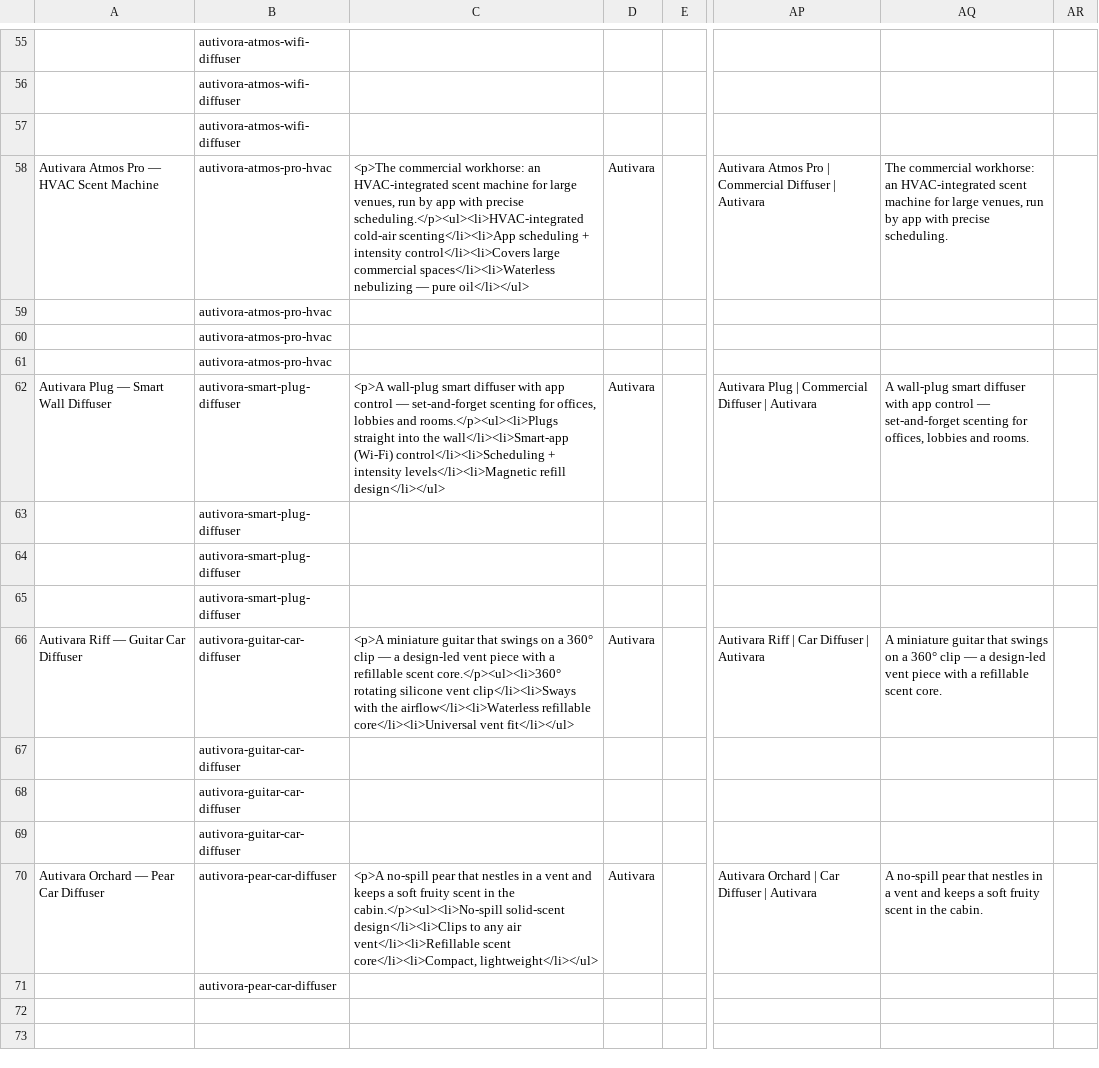
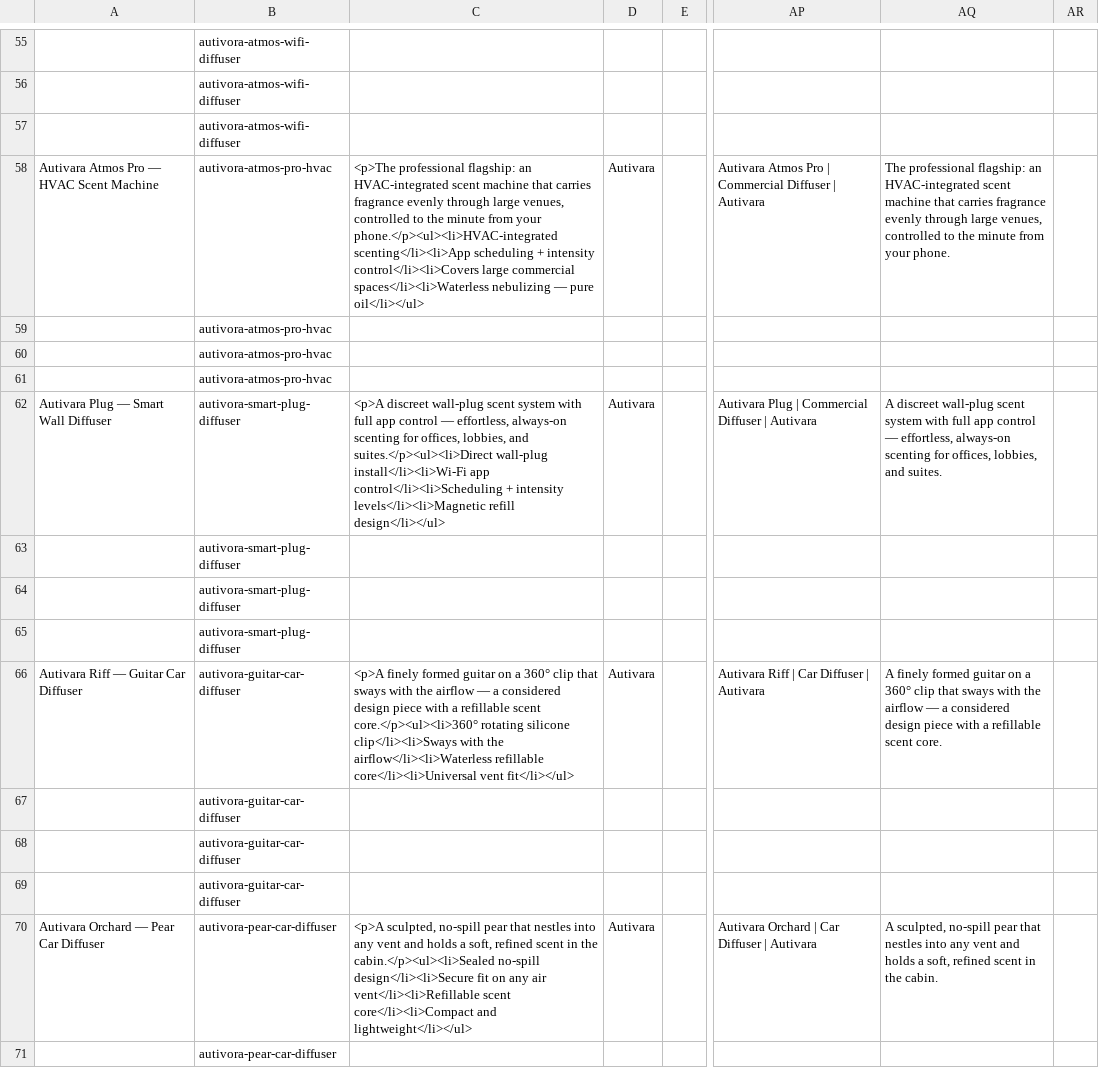
Before and after one commit to winsley-jeune/autivora, a CSV file: product-pipeline/output/products-novelty-shopify.csv, drawn as a sheet; only a part is shown, gaps mark what is left out; the diff covers the shown part only; the diff names each change by its address in the sheet, - before the commit and + after, or states it on an @@ line.

Commit message:
content: hold a premium, high-quality standard across all products
- rewrite all 19 product descriptions to premium copy (craft, materials, design
  intent) — sourcing != positioning; drop 'novelty/collectible/cheap' framing
- elevate homepage/auto/home page copy from playful to design-forward/crafted

```diff
--- a/product-pipeline/output/products-novelty-shopify.csv
+++ b/product-pipeline/output/products-novelty-shopify.csv
-C58: <p>The commercial workhorse: an HVAC-integrated scent machine for large venues, run by app with precise scheduling.</p><ul><li>HVAC-integrated cold-air scenting</li><li>App scheduling…
+C58: <p>The professional flagship: an HVAC-integrated scent machine that carries fragrance evenly through large venues, controlled to the minute from your phone.</p><ul><li>HVAC-integrated scenting</li><li>App scheduling…
-AQ58: The commercial workhorse: an HVAC-integrated scent machine for large venues, run by app with precise scheduling.
+AQ58: The professional flagship: an HVAC-integrated scent machine that carries fragrance evenly through large venues, controlled to the minute from your phone.
-C62: <p>A wall-plug smart diffuser with app control — set-and-forget scenting for offices, lobbies and rooms.</p><ul><li>Plugs straight into the wall</li><li>Smart-app (Wi-Fi) control</li><li>Scheduling +…
+C62: <p>A discreet wall-plug scent system with full app control — effortless, always-on scenting for offices, lobbies, and suites.</p><ul><li>Direct wall-plug install</li><li>Wi-Fi app control</li><li>Scheduling +…
-AQ62: A wall-plug smart diffuser with app control — set-and-forget scenting for offices, lobbies and rooms.
+AQ62: A discreet wall-plug scent system with full app control — effortless, always-on scenting for offices, lobbies, and suites.
-C66: <p>A miniature guitar that swings on a 360° clip — a design-led vent piece with a refillable scent core.</p><ul><li>360° rotating silicone vent clip</li><li>Sways with…
+C66: <p>A finely formed guitar on a 360° clip that sways with the airflow — a considered design piece with a refillable scent core.</p><ul><li>360° rotating silicone clip</li><li>Sways with…
-AQ66: A miniature guitar that swings on a 360° clip — a design-led vent piece with…
+AQ66: A finely formed guitar on a 360° clip that sways with the airflow — a considered design piece with…
-C70: <p>A no-spill pear that nestles in a vent and keeps a soft fruity scent in the cabin.</p><ul><li>No-spill solid-scent design</li><li>Clips to any air vent</li><li>Refillable scent core</li><li>Compact, lightweight</li></ul>
+C70: <p>A sculpted, no-spill pear that nestles into any vent and holds a soft, refined scent in the cabin.</p><ul><li>Sealed no-spill design</li><li>Secure fit on any air vent</li><li>Refillable scent core</li><li>Compact and lightweight</li></ul>
-AQ70: A no-spill pear that nestles in a vent and keeps a soft fruity scent in…
+AQ70: A sculpted, no-spill pear that nestles into any vent and holds a soft, refined scent in…
```
Also changed, not shown: 30 edited cells elsewhere in this file, 4 other files.
